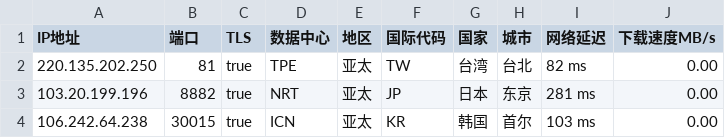
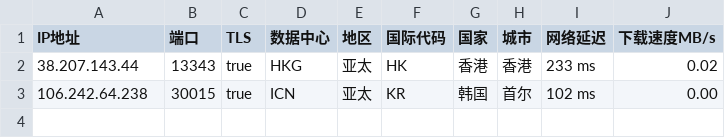
Before and after one commit to CEG1225/csv, a CSV file: peng.csv, drawn as a sheet.

Commit message:
Updated ip.txt automatically

```diff
--- a/peng.csv
+++ b/peng.csv
@@ -1,4 +1,3 @@
 IP地址,端口,TLS,数据中心,地区,国际代码,国家,城市,网络延迟,下载速度MB/s
-220.135.202.250,81,true,TPE,亚太,TW,台湾,台北,82 ms,0.00
-103.20.199.196,8882,true,NRT,亚太,JP,日本,东京,281 ms,0.00
-106.242.64.238,30015,true,ICN,亚太,KR,韩国,首尔,103 ms,0.00
+38.207.143.44,13343,true,HKG,亚太,HK,香港,香港,233 ms,0.02
+106.242.64.238,30015,true,ICN,亚太,KR,韩国,首尔,102 ms,0.00
```
